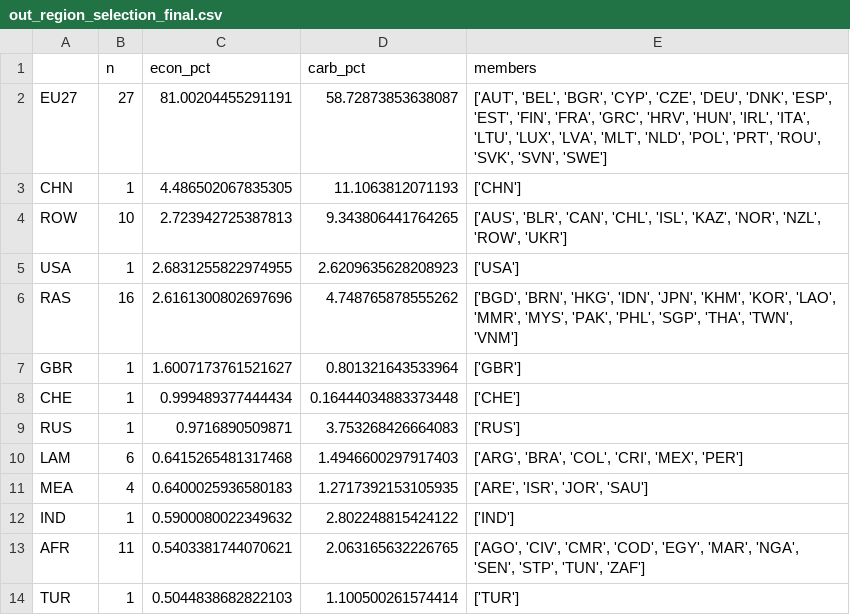
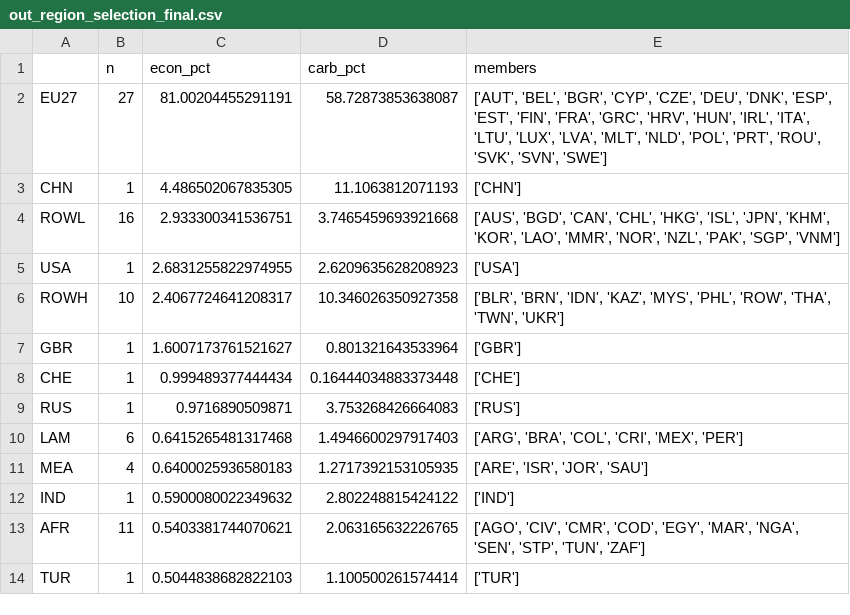
Before and after one commit to liuzs00/Multi-regional-BKMN-model, a CSV file: out_region_selection_final.csv, drawn as a sheet.

```diff
--- a/out_region_selection_final.csv
+++ b/out_region_selection_final.csv
@@ -3,5 +3,5 @@ EU27,27,81.00204455291191,58.72873853638087,"['AUT', 'BEL', 'BGR', 'CYP', 'CZE',
 CHN,1,4.486502067835305,11.1063812071193,['CHN']
-ROW,10,2.723942725387813,9.343806441764265,"['AUS', 'BLR', 'CAN', 'CHL', 'ISL', 'KAZ', 'NOR', 'NZL', 'ROW', 'UKR']"
+ROWL,16,2.933300341536751,3.7465459693921668,"['AUS', 'BGD', 'CAN', 'CHL', 'HKG', 'ISL', 'JPN', 'KHM', 'KOR', 'LAO', 'MMR', 'NOR', 'NZL', 'PAK', 'SGP', 'VNM']"
 USA,1,2.6831255822974955,2.6209635628208923,['USA']
-RAS,16,2.6161300802697696,4.748765878555262,"['BGD', 'BRN', 'HKG', 'IDN', 'JPN', 'KHM', 'KOR', 'LAO', 'MMR', 'MYS', 'PAK', 'PHL', 'SGP', 'THA', 'TWN', 'VNM']"
+ROWH,10,2.4067724641208317,10.346026350927358,"['BLR', 'BRN', 'IDN', 'KAZ', 'MYS', 'PHL', 'ROW', 'THA', 'TWN', 'UKR']"
 GBR,1,1.6007173761521627,0.801321643533964,['GBR']
```
Also changed, not shown: 2 other files.
